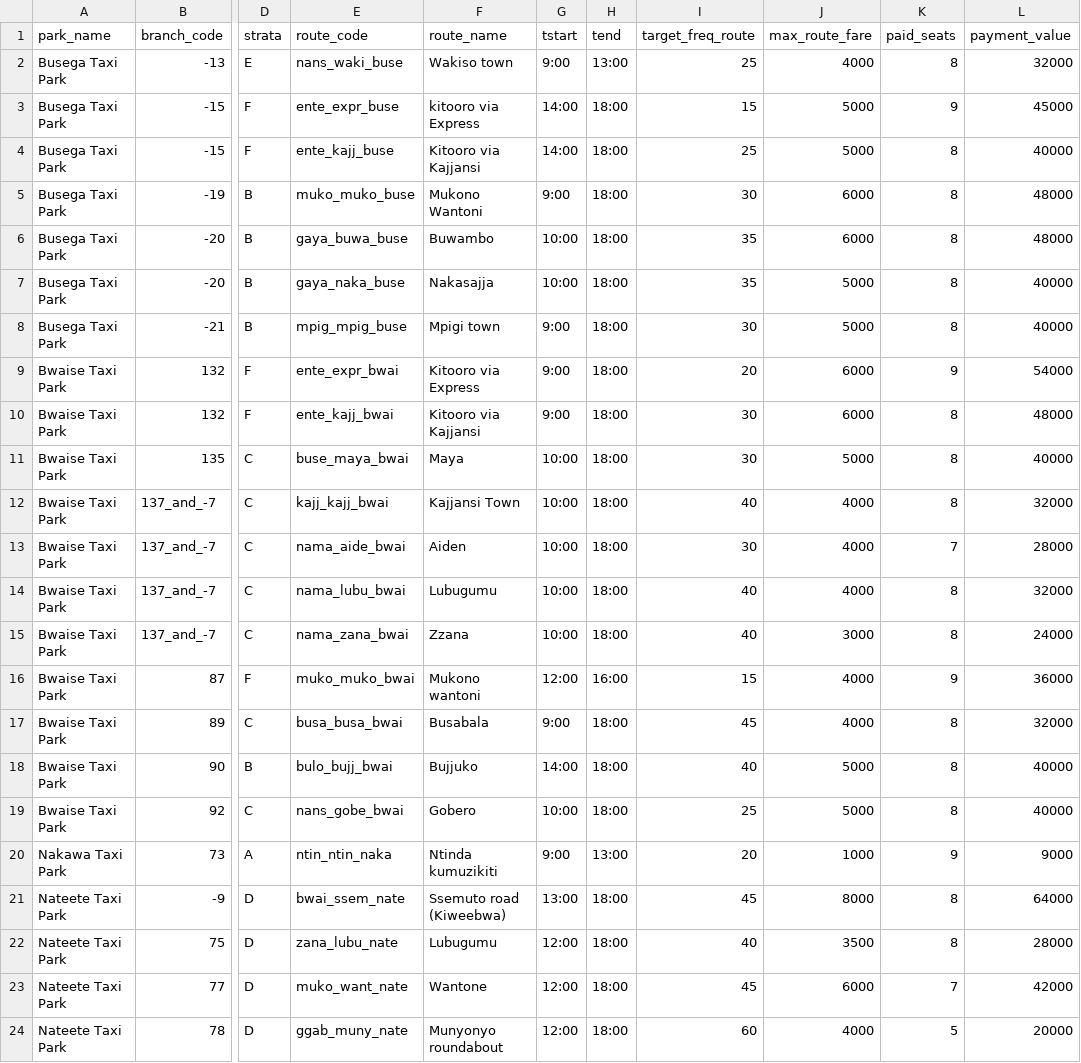
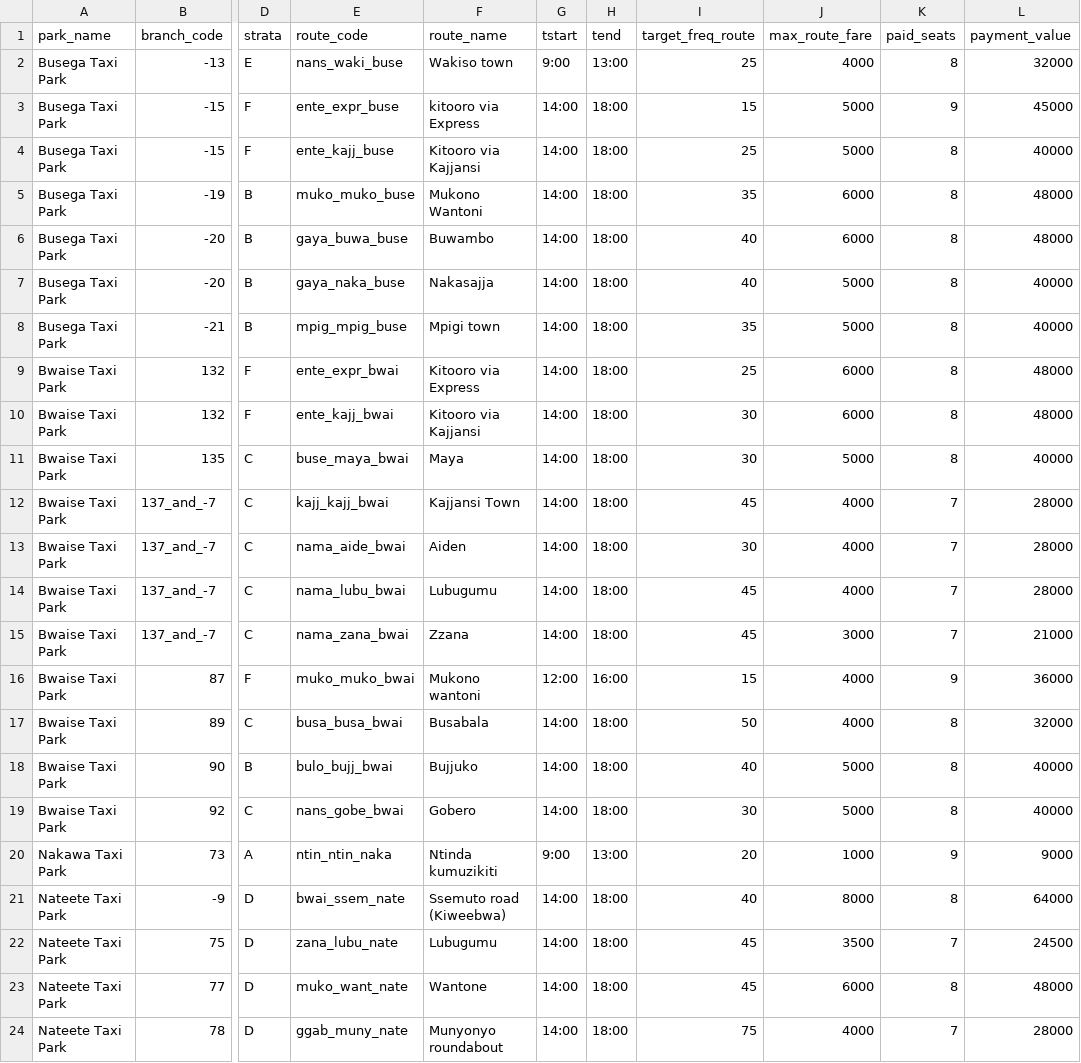
Before and after one commit to vibe-lab-gsd/kampala-rct, a CSV file: data/phase3/payment_info.csv, drawn as a sheet; only a part is shown, gaps mark what is left out; the diff covers the shown part only; the diff names each change by its address in the sheet, - before the commit and + after, or states it on an @@ line.

Commit message:
update dataprep phase 3

```diff
--- a/data/phase3/payment_info.csv
+++ b/data/phase3/payment_info.csv
-G5 (tstart): 9:00
+G5 (tstart): 14:00
-I5 (target_freq_route): 30
+I5 (target_freq_route): 35
-G6:G7 (tstart): 10:00
+G6:G7 (tstart): 14:00
-I6:I7 (target_freq_route): 35
+I6:I7 (target_freq_route): 40
-G8:G10 (tstart): 9:00
+G8:G10 (tstart): 14:00
-I8 (target_freq_route): 30
+I8 (target_freq_route): 35
-I9 (target_freq_route): 20
+I9 (target_freq_route): 25
-K9 (paid_seats): 9
+K9 (paid_seats): 8
-L9 (payment_value): 54000
+L9 (payment_value): 48000
-G11:G15 (tstart): 10:00
+G11:G15 (tstart): 14:00
-I12 (target_freq_route): 40
+I12 (target_freq_route): 45
-K12 (paid_seats): 8
+K12 (paid_seats): 7
-L12 (payment_value): 32000
+L12 (payment_value): 28000
-I14:I15 (target_freq_route): 40
+I14:I15 (target_freq_route): 45
-K14:K15 (paid_seats): 8
+K14:K15 (paid_seats): 7
-L14 (payment_value): 32000
+L14 (payment_value): 28000
-L15 (payment_value): 24000
+L15 (payment_value): 21000
-G17 (tstart): 9:00
+G17 (tstart): 14:00
-I17 (target_freq_route): 45
+I17 (target_freq_route): 50
-G19 (tstart): 10:00
+G19 (tstart): 14:00
-I19 (target_freq_route): 25
+I19 (target_freq_route): 30
-G21 (tstart): 13:00
+G21 (tstart): 14:00
-I21 (target_freq_route): 45
+I21 (target_freq_route): 40
-G22:G24 (tstart): 12:00
+G22:G24 (tstart): 14:00
-I22 (target_freq_route): 40
+I22 (target_freq_route): 45
-K22 (paid_seats): 8
+K22 (paid_seats): 7
-L22 (payment_value): 28000
+L22 (payment_value): 24500
-K23 (paid_seats): 7
+K23 (paid_seats): 8
-L23 (payment_value): 42000
+L23 (payment_value): 48000
-I24 (target_freq_route): 60
+I24 (target_freq_route): 75
-K24 (paid_seats): 5
+K24 (paid_seats): 7
-L24 (payment_value): 20000
+L24 (payment_value): 28000
```
Also changed, not shown: 8 edited cells elsewhere in this file, 3 other files.
